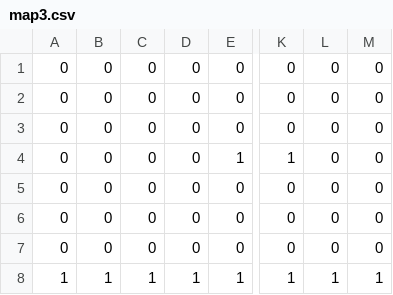
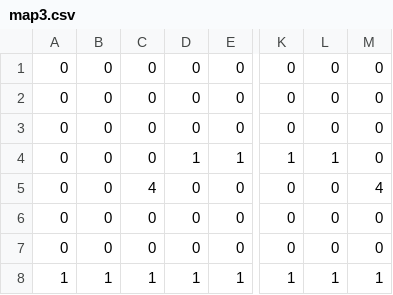
Before and after one commit to Supernaught/LD34, a CSV file: assets/data/map3.csv, drawn as a sheet; only a part is shown, gaps mark what is left out; the diff names each change by its address in the sheet, - before the commit and + after, or states it on an @@ line.

```diff
--- a/assets/data/map3.csv
+++ b/assets/data/map3.csv
-D4: 0
+D4: 1
-L4: 0
+L4: 1
-C5: 0
+C5: 4
-M5: 0
+M5: 4
```
Also changed, not shown: assets/data/map.csv, assets/data/map2.csv, 8 other files.
